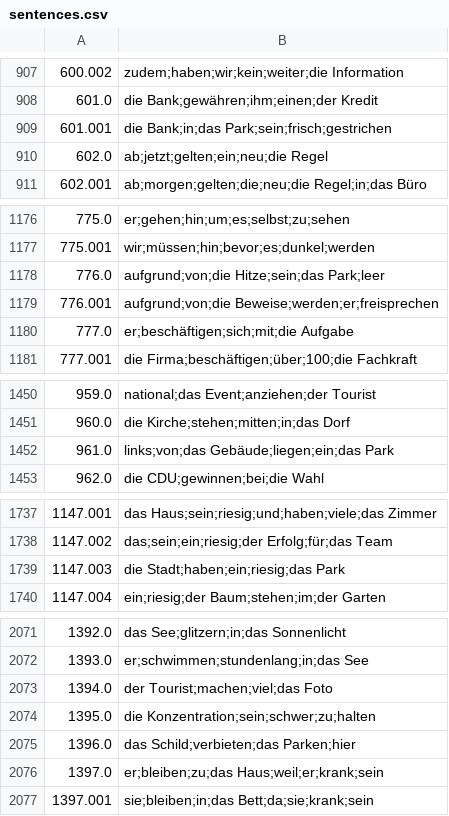
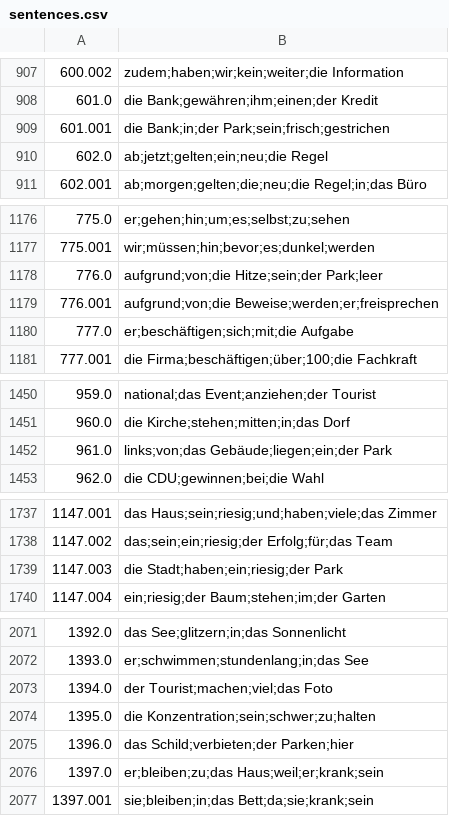
Before and after one commit to deemp/anki-decks, a CSV file: frequency/de/de-en/data/sentences.csv, drawn as a sheet; only a part is shown, gaps mark what is left out; the diff covers the shown part only.

```diff
--- a/frequency/de/de-en/data/sentences.csv
+++ b/frequency/de/de-en/data/sentences.csv
@@ -908,3 +908,3 @@
 601.0|die Bank;gewähren;ihm;einen;der Kredit
-601.001|die Bank;in;das Park;sein;frisch;gestrichen
+601.001|die Bank;in;der Park;sein;frisch;gestrichen
 602.0|ab;jetzt;gelten;ein;neu;die Regel
@@ -1177,3 +1177,3 @@
 775.001|wir;müssen;hin;bevor;es;dunkel;werden
-776.0|aufgrund;von;die Hitze;sein;das Park;leer
+776.0|aufgrund;von;die Hitze;sein;der Park;leer
 776.001|aufgrund;von;die Beweise;werden;er;freisprechen
@@ -1451,3 +1451,3 @@
 960.0|die Kirche;stehen;mitten;in;das Dorf
-961.0|links;von;das Gebäude;liegen;ein;das Park
+961.0|links;von;das Gebäude;liegen;ein;der Park
 962.0|die CDU;gewinnen;bei;die Wahl
@@ -1738,3 +1738,3 @@
 1147.002|das;sein;ein;riesig;der Erfolg;für;das Team
-1147.003|die Stadt;haben;ein;riesig;das Park
+1147.003|die Stadt;haben;ein;riesig;der Park
 1147.004|ein;riesig;der Baum;stehen;im;der Garten
@@ -2074,3 +2074,3 @@
 1395.0|die Konzentration;sein;schwer;zu;halten
-1396.0|das Schild;verbieten;das Parken;hier
+1396.0|das Schild;verbieten;der Parken;hier
 1397.0|er;bleiben;zu;das Haus;weil;er;krank;sein
```
Also changed, not shown: 7 edited cells elsewhere in this file.
